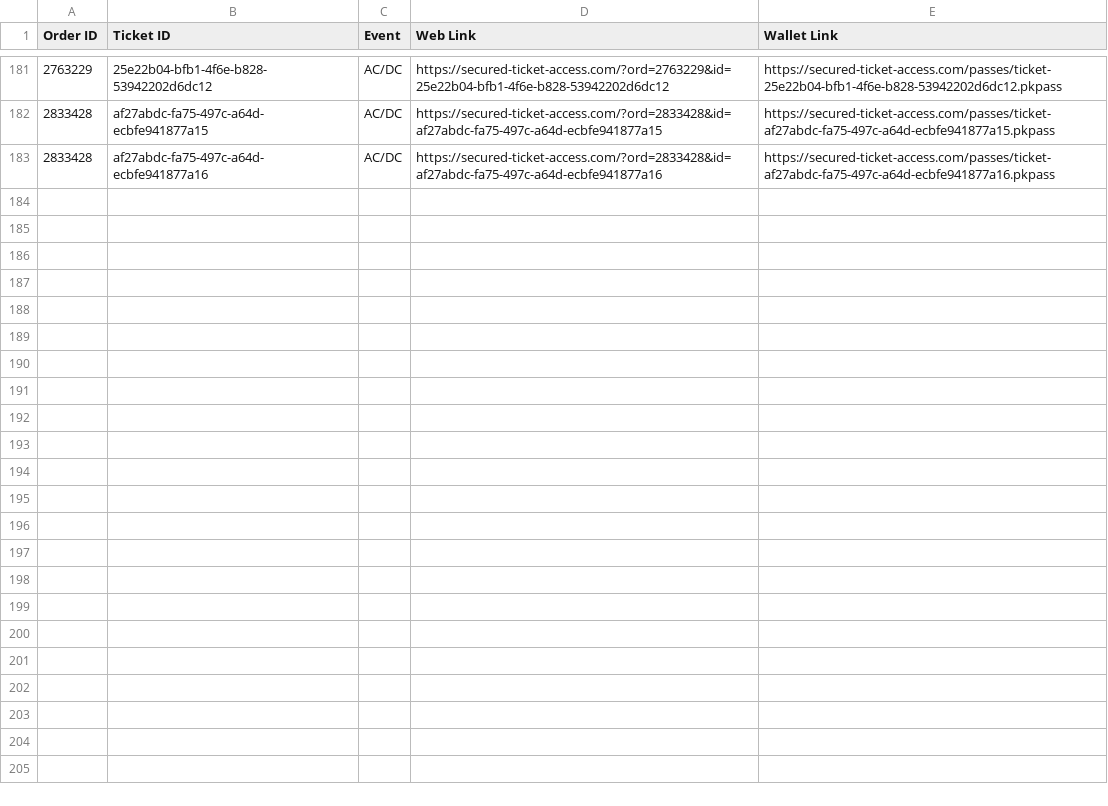
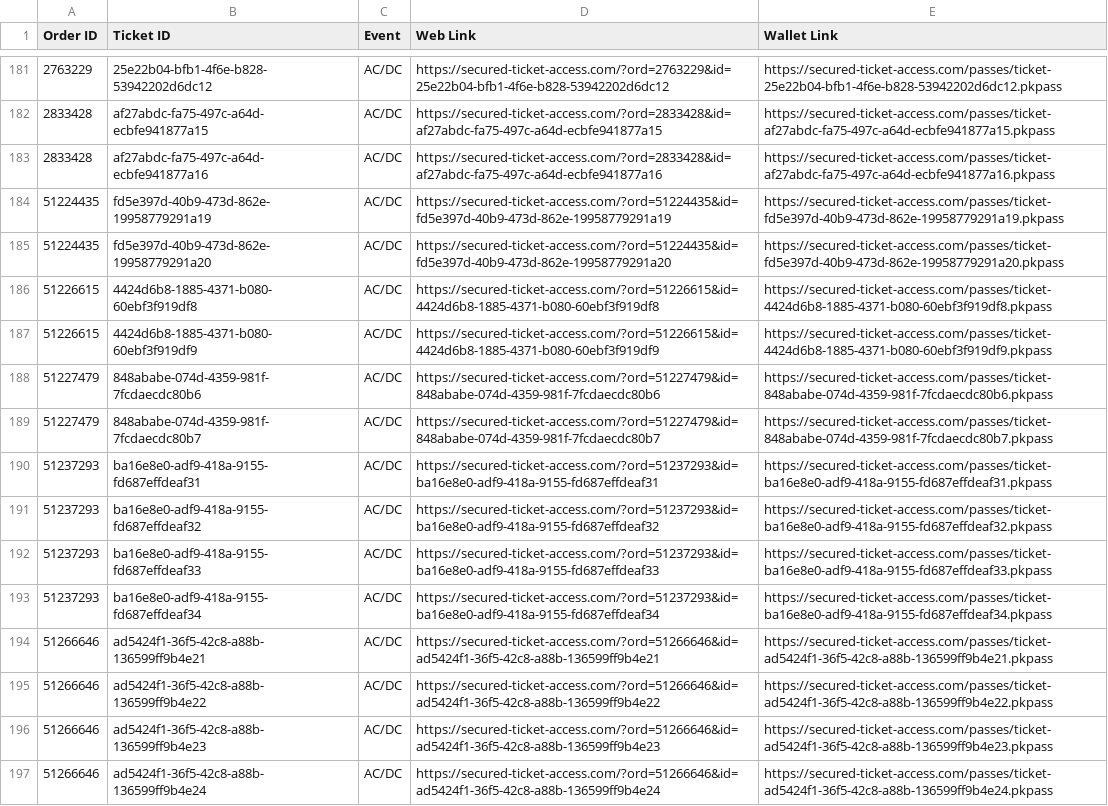
Before and after one commit to premium-code/wallet-pass, a CSV file: final_links.csv, drawn as a sheet; only a part is shown, gaps mark what is left out; the diff names each change by its address in the sheet, - before the commit and + after, or states it on an @@ line.

```diff
--- a/final_links.csv
+++ b/final_links.csv
+row 184: 51224435 | fd5e397d-40b9-473d-862e-19958779291a19 | AC/DC | https://secured-ticket-access.com/?ord=51224435&id=fd5e397d-40b9-473d-862e-19958779291a19 | https://secured-ticket-access.com/passes/ticket-fd5e397d-40b9-473d-862e-19958779291a19.pkpass
+row 185: 51224435 | fd5e397d-40b9-473d-862e-19958779291a20 | AC/DC | https://secured-ticket-access.com/?ord=51224435&id=fd5e397d-40b9-473d-862e-19958779291a20 | https://secured-ticket-access.com/passes/ticket-fd5e397d-40b9-473d-862e-19958779291a20.pkpass
+row 186: 51226615 | 4424d6b8-1885-4371-b080-60ebf3f919df8 | AC/DC | https://secured-ticket-access.com/?ord=51226615&id=4424d6b8-1885-4371-b080-60ebf3f919df8 | https://secured-ticket-access.com/passes/ticket-4424d6b8-1885-4371-b080-60ebf3f919df8.pkpass
+row 187: 51226615 | 4424d6b8-1885-4371-b080-60ebf3f919df9 | AC/DC | https://secured-ticket-access.com/?ord=51226615&id=4424d6b8-1885-4371-b080-60ebf3f919df9 | https://secured-ticket-access.com/passes/ticket-4424d6b8-1885-4371-b080-60ebf3f919df9.pkpass
+row 188: 51227479 | 848ababe-074d-4359-981f-7fcdaecdc80b6 | AC/DC | https://secured-ticket-access.com/?ord=51227479&id=848ababe-074d-4359-981f-7fcdaecdc80b6 | https://secured-ticket-access.com/passes/ticket-848ababe-074d-4359-981f-7fcdaecdc80b6.pkpass
+row 189: 51227479 | 848ababe-074d-4359-981f-7fcdaecdc80b7 | AC/DC | https://secured-ticket-access.com/?ord=51227479&id=848ababe-074d-4359-981f-7fcdaecdc80b7 | https://secured-ticket-access.com/passes/ticket-848ababe-074d-4359-981f-7fcdaecdc80b7.pkpass
+row 190: 51237293 | ba16e8e0-adf9-418a-9155-fd687effdeaf31 | AC/DC | https://secured-ticket-access.com/?ord=51237293&id=ba16e8e0-adf9-418a-9155-fd687effdeaf31 | https://secured-ticket-access.com/passes/ticket-ba16e8e0-adf9-418a-9155-fd687effdeaf31.pkpass
+row 191: 51237293 | ba16e8e0-adf9-418a-9155-fd687effdeaf32 | AC/DC | https://secured-ticket-access.com/?ord=51237293&id=ba16e8e0-adf9-418a-9155-fd687effdeaf32 | https://secured-ticket-access.com/passes/ticket-ba16e8e0-adf9-418a-9155-fd687effdeaf32.pkpass
+row 192: 51237293 | ba16e8e0-adf9-418a-9155-fd687effdeaf33 | AC/DC | https://secured-ticket-access.com/?ord=51237293&id=ba16e8e0-adf9-418a-9155-fd687effdeaf33 | https://secured-ticket-access.com/passes/ticket-ba16e8e0-adf9-418a-9155-fd687effdeaf33.pkpass
+row 193: 51237293 | ba16e8e0-adf9-418a-9155-fd687effdeaf34 | AC/DC | https://secured-ticket-access.com/?ord=51237293&id=ba16e8e0-adf9-418a-9155-fd687effdeaf34 | https://secured-ticket-access.com/passes/ticket-ba16e8e0-adf9-418a-9155-fd687effdeaf34.pkpass
+row 194: 51266646 | ad5424f1-36f5-42c8-a88b-136599ff9b4e21 | AC/DC | https://secured-ticket-access.com/?ord=51266646&id=ad5424f1-36f5-42c8-a88b-136599ff9b4e21 | https://secured-ticket-access.com/passes/ticket-ad5424f1-36f5-42c8-a88b-136599ff9b4e21.pkpass
+row 195: 51266646 | ad5424f1-36f5-42c8-a88b-136599ff9b4e22 | AC/DC | https://secured-ticket-access.com/?ord=51266646&id=ad5424f1-36f5-42c8-a88b-136599ff9b4e22 | https://secured-ticket-access.com/passes/ticket-ad5424f1-36f5-42c8-a88b-136599ff9b4e22.pkpass
+row 196: 51266646 | ad5424f1-36f5-42c8-a88b-136599ff9b4e23 | AC/DC | https://secured-ticket-access.com/?ord=51266646&id=ad5424f1-36f5-42c8-a88b-136599ff9b4e23 | https://secured-ticket-access.com/passes/ticket-ad5424f1-36f5-42c8-a88b-136599ff9b4e23.pkpass
+row 197: 51266646 | ad5424f1-36f5-42c8-a88b-136599ff9b4e24 | AC/DC | https://secured-ticket-access.com/?ord=51266646&id=ad5424f1-36f5-42c8-a88b-136599ff9b4e24 | https://secured-ticket-access.com/passes/ticket-ad5424f1-36f5-42c8-a88b-136599ff9b4e24.pkpass
```
Also changed, not shown: data.csv, 1 other file.
